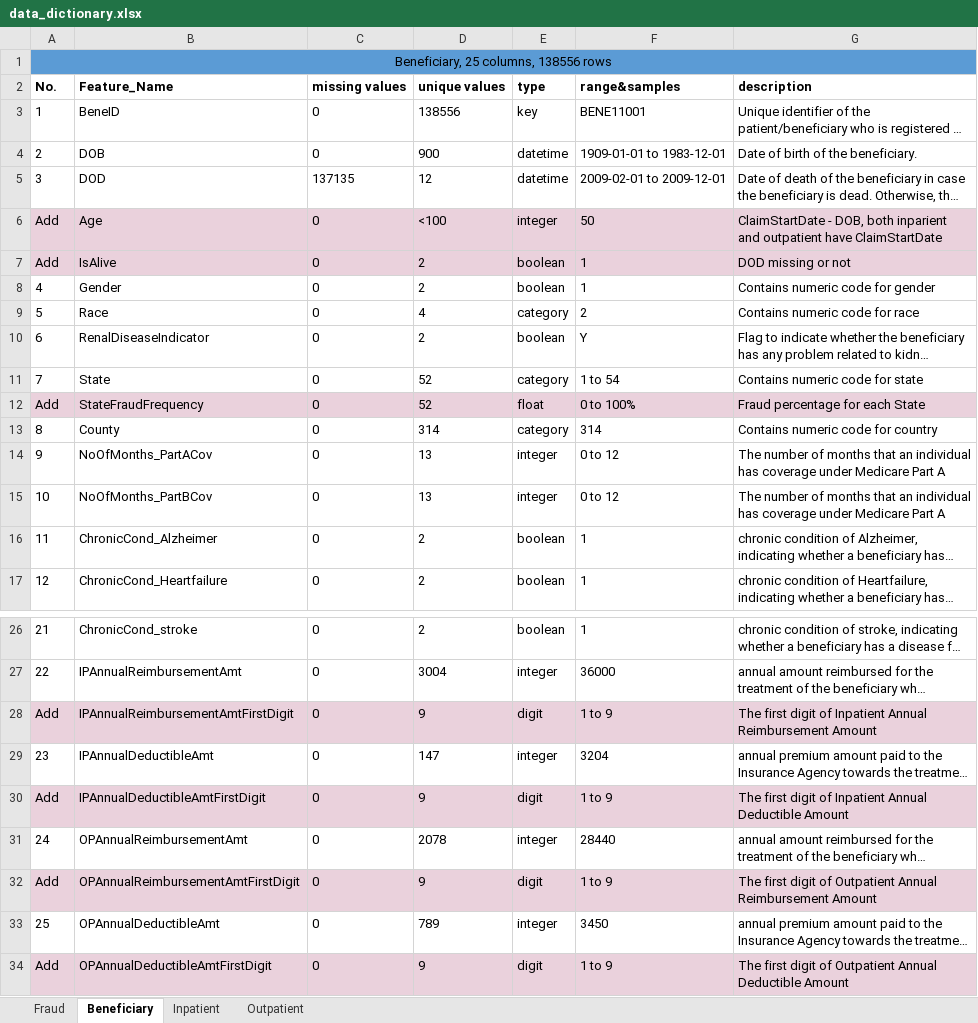
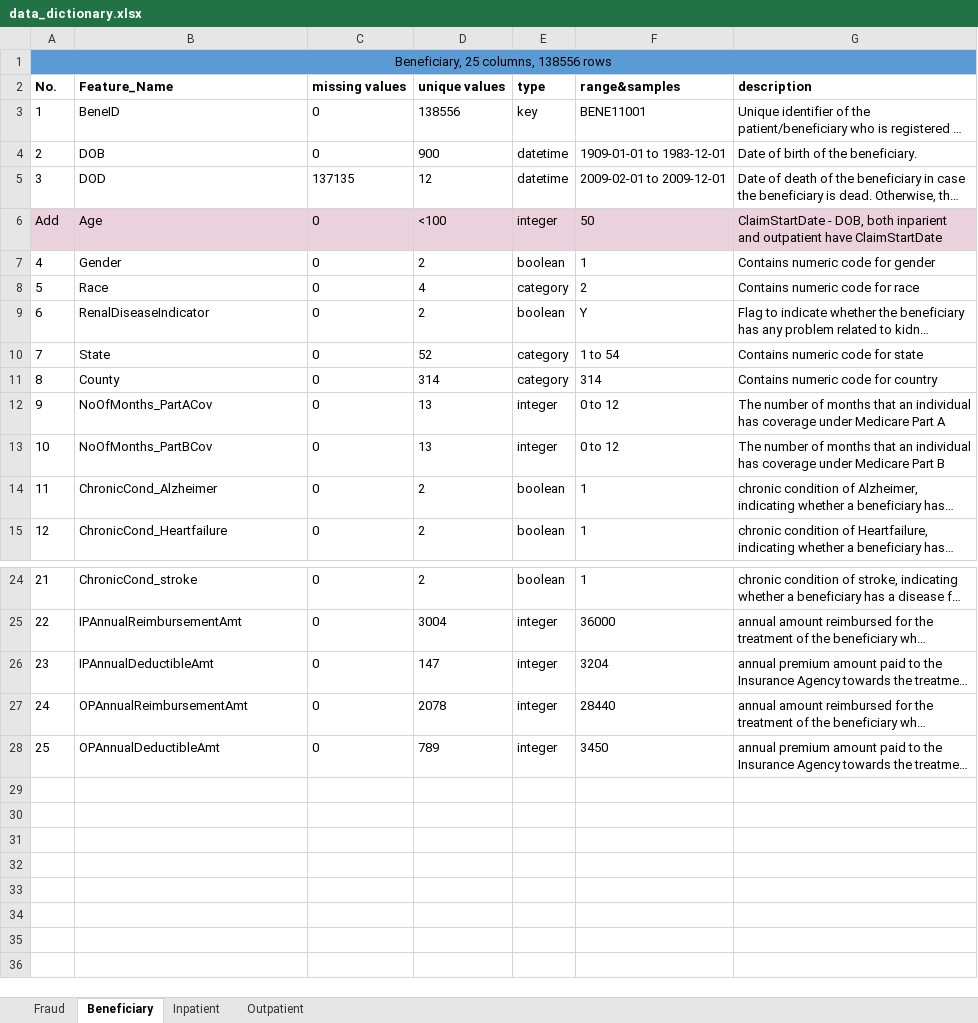
Before and after one commit to XiangGao1991/Fraud-Claim-Detector, an Excel workbook: data_dictionary.xlsx, sheet Beneficiary, drawn as a sheet; only a part is shown, gaps mark what is left out; long unchanged cells end in …; values as stored, in another font and other column widths than the file's, no borders; charts and pictures not drawn; removed rows and columns are numbered as before the commit, all else as after; the diff names each change by its address in the sheet, - before the commit and + after, or states it on an @@ line.

```diff
--- a/data_dictionary.xlsx (sheet Beneficiary)
+++ b/data_dictionary.xlsx (sheet Beneficiary)
-row 7: Add | IsAlive | 0 | 2 | boolean | 1 | DOD missing or not
-row 12: Add | StateFraudFrequency | 0 | 52 | float | 0 to 100% | Fraud percentage for each State
-G13 (description): …Medicare Part A
+G13 (description): …Medicare Part B
-row 28: Add | IPAnnualReimbursementAmtFirstDigit | 0 | 9 | digit | 1 to 9 | The first digit of Inpatient Annual Reimbursement Amount
-row 30: Add | IPAnnualDeductibleAmtFirstDigit | 0 | 9 | digit | 1 to 9 | The first digit of Inpatient Annual Deductible Amount
-row 32: Add | OPAnnualReimbursementAmtFirstDigit | 0 | 9 | digit | 1 to 9 | The first digit of Outpatient Annual Reimbursement Amount
-row 34: Add | OPAnnualDeductibleAmtFirstDigit | 0 | 9 | digit | 1 to 9 | The first digit of Outpatient Annual Deductible Amount
```
Also changed, not shown: sheet Inpatient, sheet Outpatient, charts or pictures.
